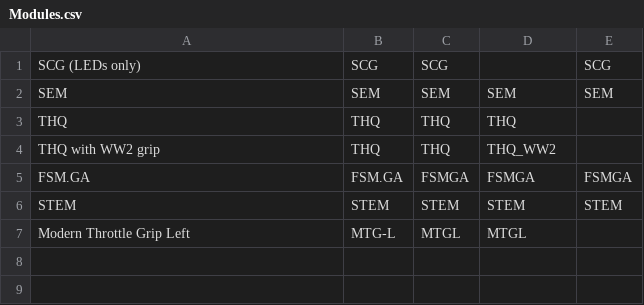
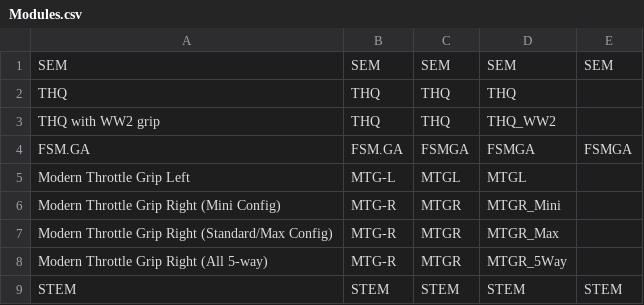
Before and after one commit to cbrauers/VKB-Mobiflight-Definer, a CSV file: Modules.csv, drawn as a sheet.

Commit message:
Add Grip Presets for Gladiator NXT and STECS

```diff
--- a/Modules.csv
+++ b/Modules.csv
@@ -1,2 +1 @@
-SCG (LEDs only),SCG,SCG,,SCG
 SEM,SEM,SEM,SEM,SEM
@@ -5,3 +4,6 @@ THQ with WW2 grip,THQ,THQ,THQ_WW2,
 FSM.GA,FSM.GA,FSMGA,FSMGA,FSMGA
+Modern Throttle Grip Left,MTG-L,MTGL,MTGL,
+Modern Throttle Grip Right (Mini Config),MTG-R,MTGR,MTGR_Mini,
+Modern Throttle Grip Right (Standard/Max Config),MTG-R,MTGR,MTGR_Max,
+Modern Throttle Grip Right (All 5-way),MTG-R,MTGR,MTGR_5Way,
 STEM,STEM,STEM,STEM,STEM
-Modern Throttle Grip Left,MTG-L,MTGL,MTGL,
```
Also changed, not shown: 21 other files.
